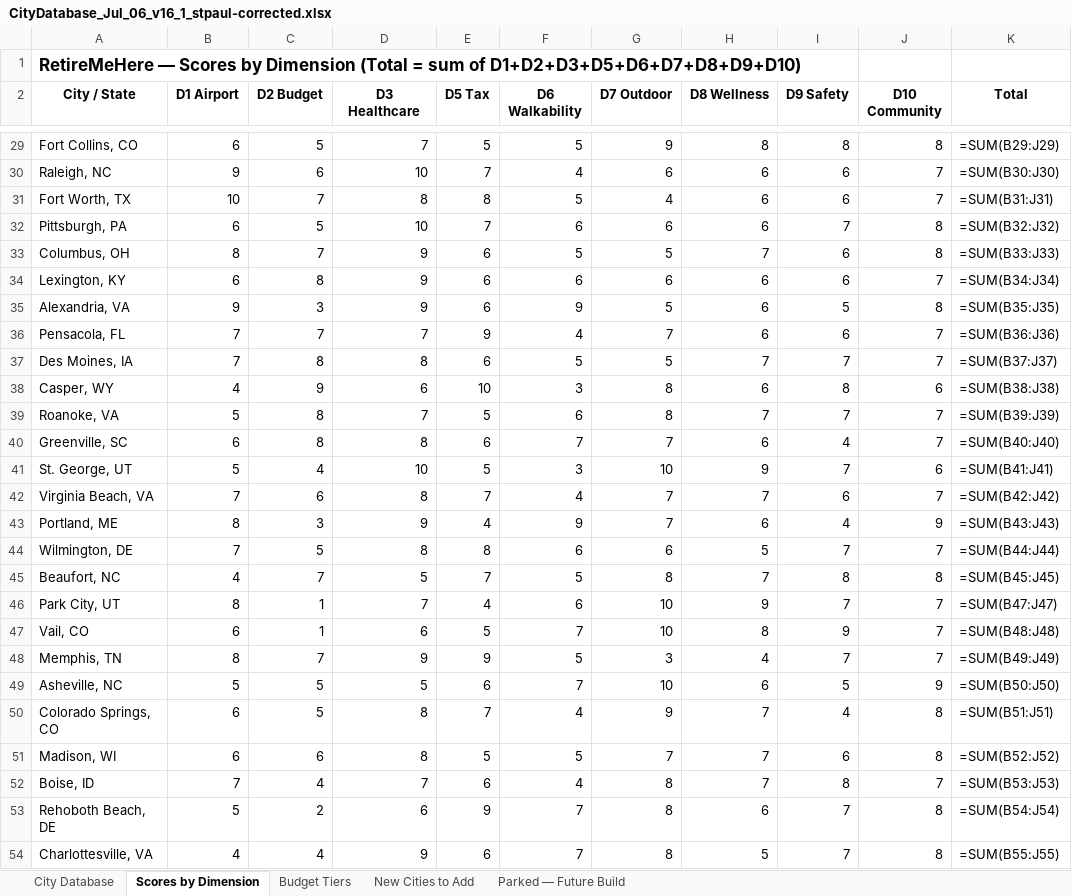
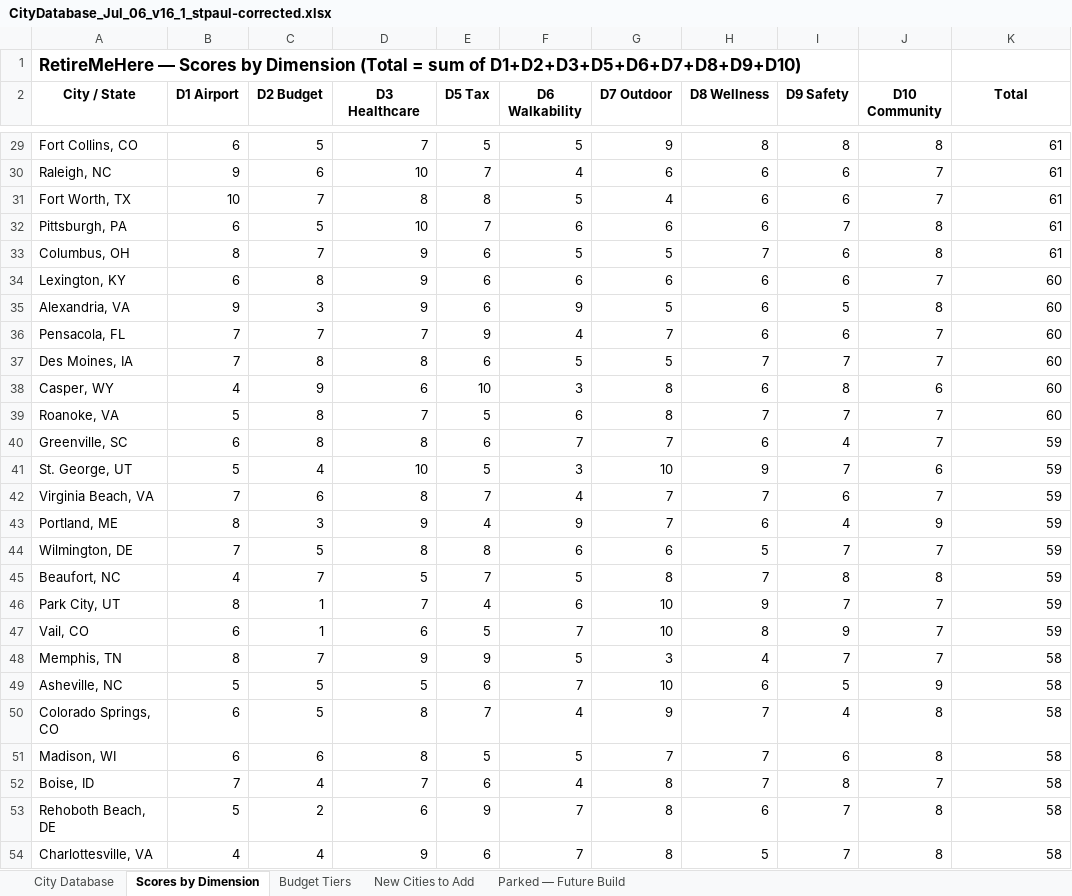
Before and after one commit to lauriekwaller-lgtm/retire-me-here, an Excel workbook: docs/CityDatabase_Jul_06_v16_1_stpaul-corrected.xlsx, sheet Scores by Dimension, drawn as a sheet; only a part is shown, gaps mark what is left out; values as stored, in another font and other column widths than the file's, no borders; formulas without a stored value are shown as written; the diff covers the shown part only; the diff names each change by its address in the sheet, - before the commit and + after, or states it on an @@ line.

```diff
--- a/docs/CityDatabase_Jul_06_v16_1_stpaul-corrected.xlsx (sheet Scores by Dimension)
+++ b/docs/CityDatabase_Jul_06_v16_1_stpaul-corrected.xlsx (sheet Scores by Dimension)
-K29 (Total): =SUM(B29:J29)
+K29 (Total): 61
-K30 (Total): =SUM(B30:J30)
+K30 (Total): 61
-K31 (Total): =SUM(B31:J31)
+K31 (Total): 61
-K32 (Total): =SUM(B32:J32)
+K32 (Total): 61
-K33 (Total): =SUM(B33:J33)
+K33 (Total): 61
-K34 (Total): =SUM(B34:J34)
+K34 (Total): 60
-K35 (Total): =SUM(B35:J35)
+K35 (Total): 60
-K36 (Total): =SUM(B36:J36)
+K36 (Total): 60
-K37 (Total): =SUM(B37:J37)
+K37 (Total): 60
-K38 (Total): =SUM(B38:J38)
+K38 (Total): 60
-K39 (Total): =SUM(B39:J39)
+K39 (Total): 60
-K40 (Total): =SUM(B40:J40)
+K40 (Total): 59
-K41 (Total): =SUM(B41:J41)
+K41 (Total): 59
-K42 (Total): =SUM(B42:J42)
+K42 (Total): 59
-K43 (Total): =SUM(B43:J43)
+K43 (Total): 59
-K44 (Total): =SUM(B44:J44)
+K44 (Total): 59
-K45 (Total): =SUM(B45:J45)
+K45 (Total): 59
-K46 (Total): =SUM(B47:J47)
+K46 (Total): 59
-K47 (Total): =SUM(B48:J48)
+K47 (Total): 59
-K48 (Total): =SUM(B49:J49)
+K48 (Total): 58
-K49 (Total): =SUM(B50:J50)
+K49 (Total): 58
-K50 (Total): =SUM(B51:J51)
+K50 (Total): 58
-K51 (Total): =SUM(B52:J52)
+K51 (Total): 58
-K52 (Total): =SUM(B53:J53)
+K52 (Total): 58
-K53 (Total): =SUM(B54:J54)
+K53 (Total): 58
-K54 (Total): =SUM(B55:J55)
+K54 (Total): 58
```
Also changed, not shown: 60 edited cells elsewhere in this sheet, sheet Budget Tiers.
